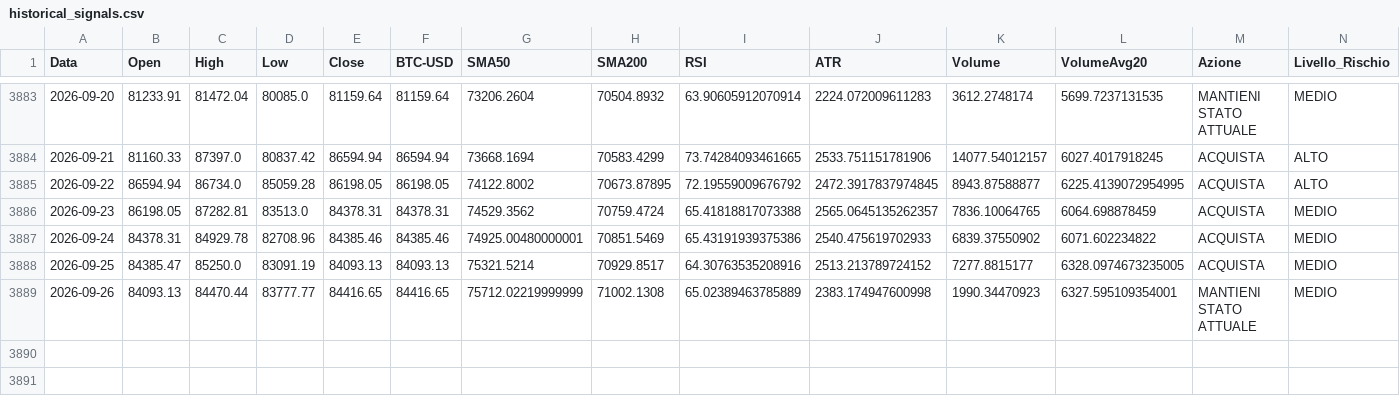
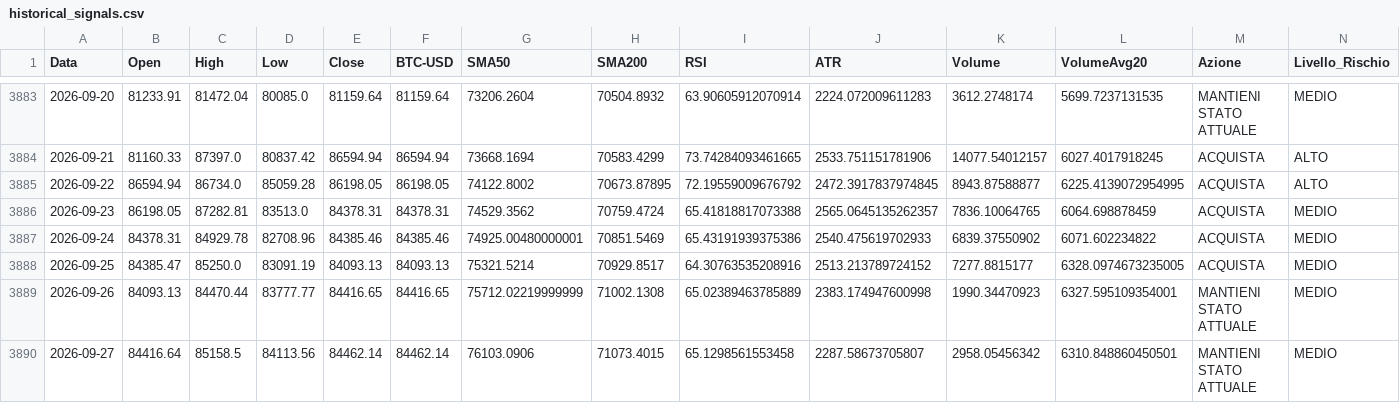
Before and after one commit to giuse2003/BTC_Prudential_Signal, a CSV file: docs/historical_signals.csv, drawn as a sheet; only a part is shown, gaps mark what is left out; the diff names each change by its address in the sheet, - before the commit and + after, or states it on an @@ line.

```diff
--- a/docs/historical_signals.csv
+++ b/docs/historical_signals.csv
+row 3890: 2026-09-27 | 84416.64 | 85158.5 | 84113.56 | 84462.14 | 84462.14 | 76103.0906 | 71073.4015 | 65.1298561553458 | 2287.58673705807 | 2958.05456342 | 6310.848860450501 | MANTIENI STATO ATTUALE | MEDIO
```
Also changed, not shown: docs/equity_timeseries.csv, docs/raw_candles.csv, 6 other files.
